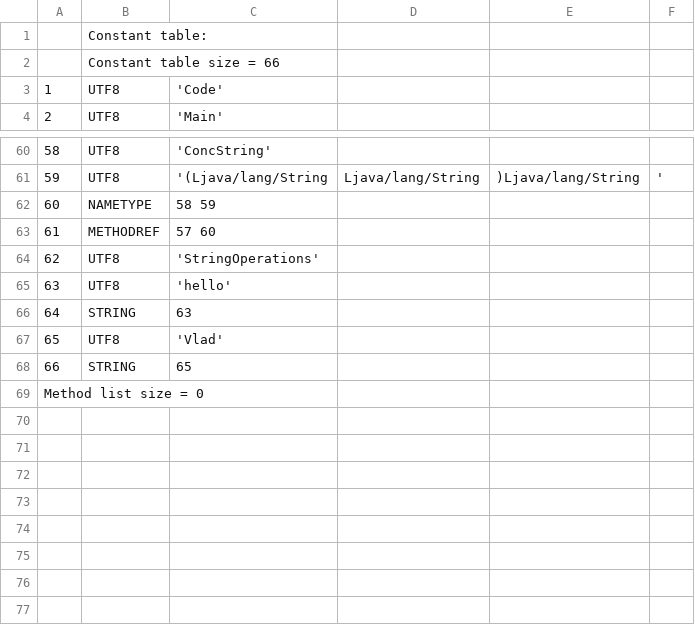
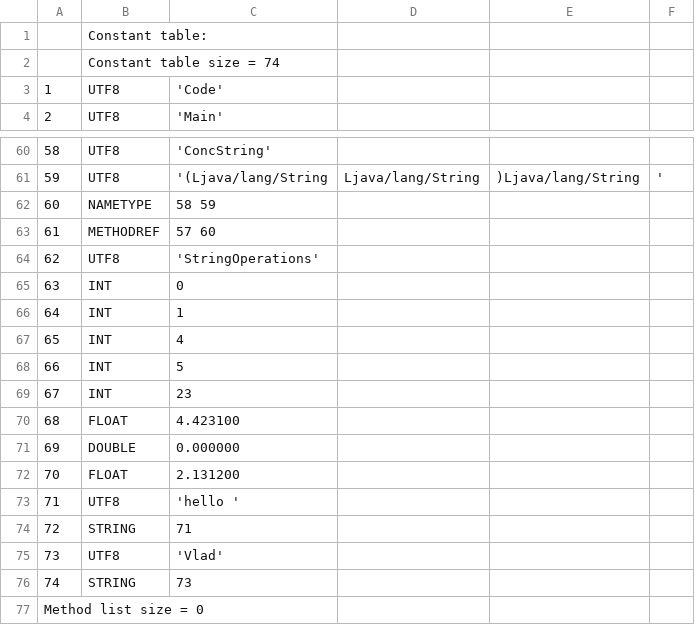
Before and after one commit to TAIIOK/SwiftCompilerToJavaByteCode, a CSV file: build/constant_table.csv, drawn as a sheet; only a part is shown, gaps mark what is left out; addresses are those after the commit; the diff names each change by its address in the sheet, - before the commit and + after, or states it on an @@ line.

Commit message:
fix float

```diff
--- a/build/constant_table.csv
+++ b/build/constant_table.csv
-B2: Constant table size = 66
+B2: Constant table size = 74
+row 65: 63 | INT | 0
+row 66: 64 | INT | 1
+row 67: 65 | INT | 4
+row 68: 66 | INT | 5
+row 69: 67 | INT | 23
+row 70: 68 | FLOAT | 4.423100
+row 71: 69 | DOUBLE | 0.000000
+row 72: 70 | FLOAT | 2.131200
@@ column A renumbered between rows 73 and 76 @@
-C73: 'hello'
+C73: 'hello '
-C74: 63
+C74: 71
-C76: 65
+C76: 73
```
Also changed, not shown: 7 other files.
